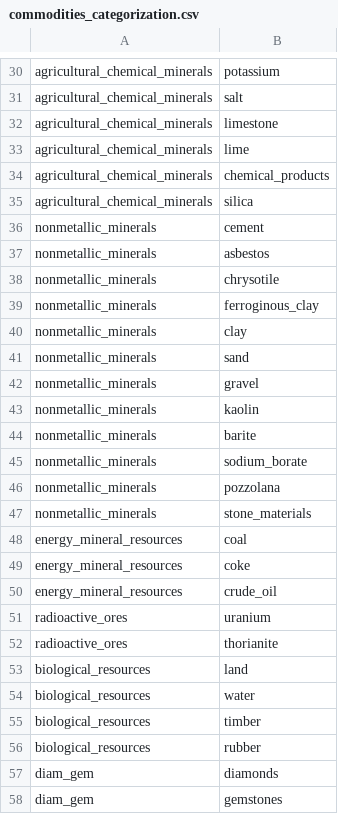
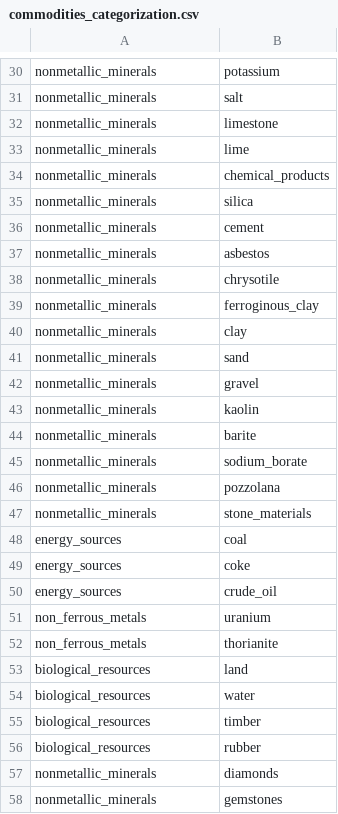
Before and after one commit to maraweiss/mining-conflicts, a CSV file: substitutes/commodities_categorization.csv, drawn as a sheet; only a part is shown, gaps mark what is left out; the diff covers the shown part only; the diff names each change by its address in the sheet, - before the commit and + after, or states it on an @@ line.

```diff
--- a/substitutes/commodities_categorization.csv
+++ b/substitutes/commodities_categorization.csv
-A30:A35: agricultural_chemical_minerals
+A30:A35: nonmetallic_minerals
-A48:A50: energy_mineral_resources
+A48:A50: energy_sources
-A51:A52: radioactive_ores
+A51:A52: non_ferrous_metals
-A57:A58: diam_gem
+A57:A58: nonmetallic_minerals
```
Also changed, not shown: 26 edited cells elsewhere in this file.
